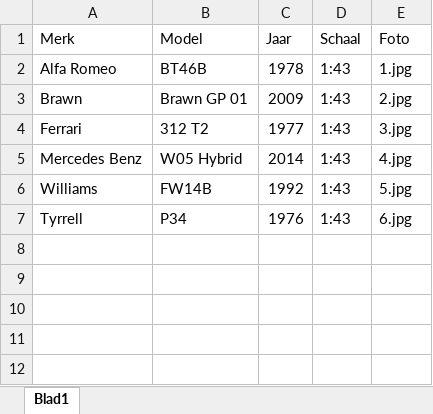
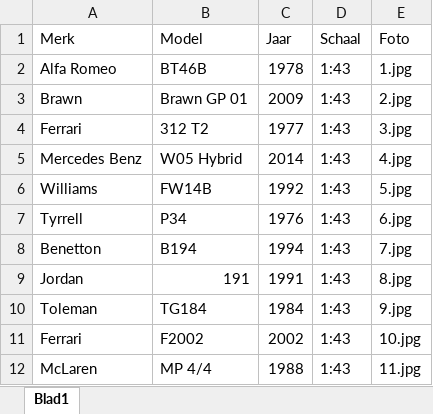
Before and after one commit to Conroy95/DiecastCollection, an Excel workbook: data/database.xlsx, sheet Blad1, drawn as a sheet; values as stored, in another font and other column widths than the file's, no borders; the diff names each change by its address in the sheet, - before the commit and + after, or states it on an @@ line.

Commit message:
Update database.xlsx

```diff
--- a/data/database.xlsx (sheet Blad1)
+++ b/data/database.xlsx (sheet Blad1)
+row 8: Benetton | B194 | 1994 | 1:43 | 7.jpg
+row 9: Jordan | 191 | 1991 | 1:43 | 8.jpg
+row 10: Toleman | TG184 | 1984 | 1:43 | 9.jpg
+row 11: Ferrari | F2002 | 2002 | 1:43 | 10.jpg
+row 12: McLaren | MP 4/4 | 1988 | 1:43 | 11.jpg
```
